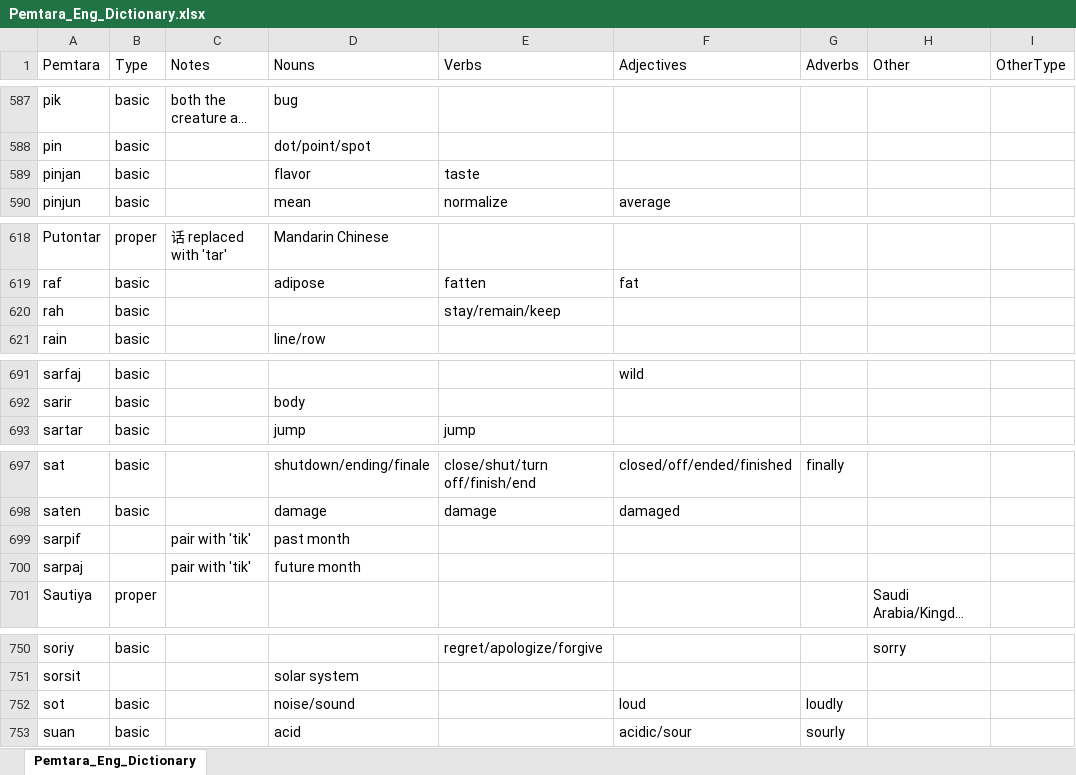
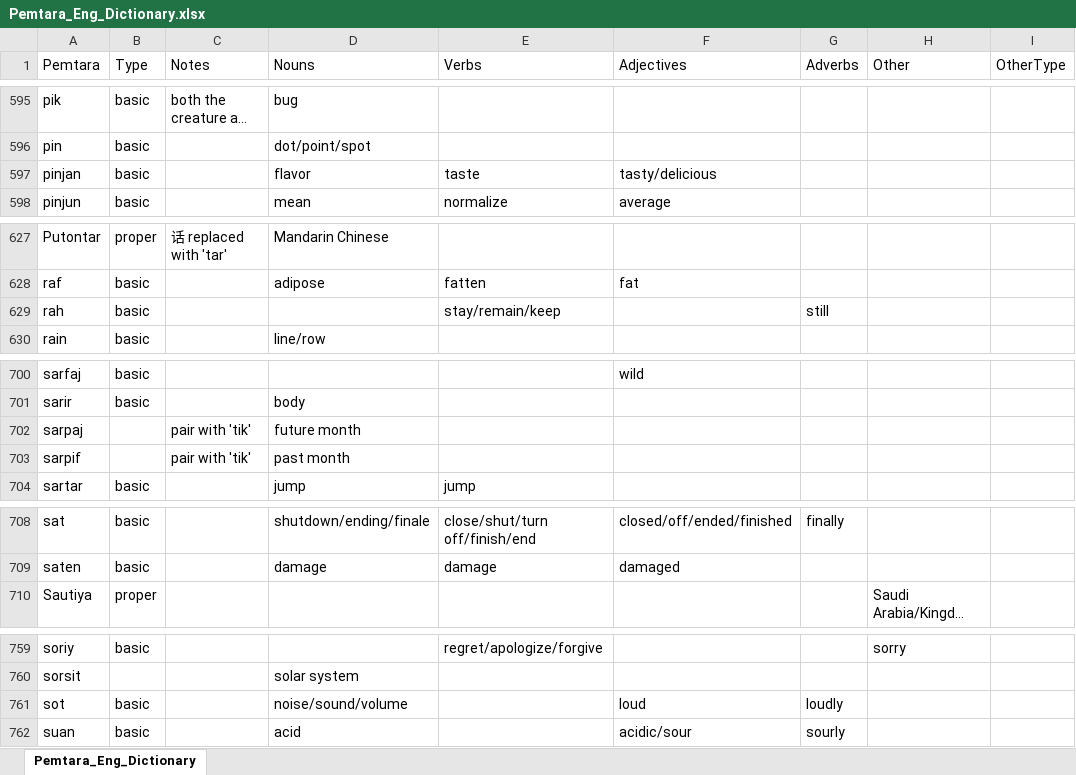
Before and after one commit to brushscape/Orostara-Dictionary, an Excel workbook: files/Pemtara_Eng_Dictionary.xlsx, sheet Pemtara_Eng_Dictionary, drawn as a sheet; only a part is shown, gaps mark what is left out; long unchanged cells end in …; values as stored, in another font and other column widths than the file's, no borders; table styles not drawn; addresses are those after the commit; the diff covers the shown part only; the diff names each change by its address in the sheet, - before the commit and + after, or states it on an @@ line.

```diff
--- a/files/Pemtara_Eng_Dictionary.xlsx (sheet Pemtara_Eng_Dictionary)
+++ b/files/Pemtara_Eng_Dictionary.xlsx (sheet Pemtara_Eng_Dictionary)
-F597 (Adjectives): (empty)
+F597 (Adjectives): tasty/delicious
-G629 (Adverbs): (empty)
+G629 (Adverbs): still
@@ row 700 moved to row 702: sarpaj @@
@@ row 699 moved to row 703: sarpif @@
-D761 (Nouns): noise/sound
+D761 (Nouns): noise/sound/volume
```
Also changed, not shown: 5 added rows, 3 removed rows, 20 moved rows and 3 edited cells elsewhere in this sheet, 2 other files.
